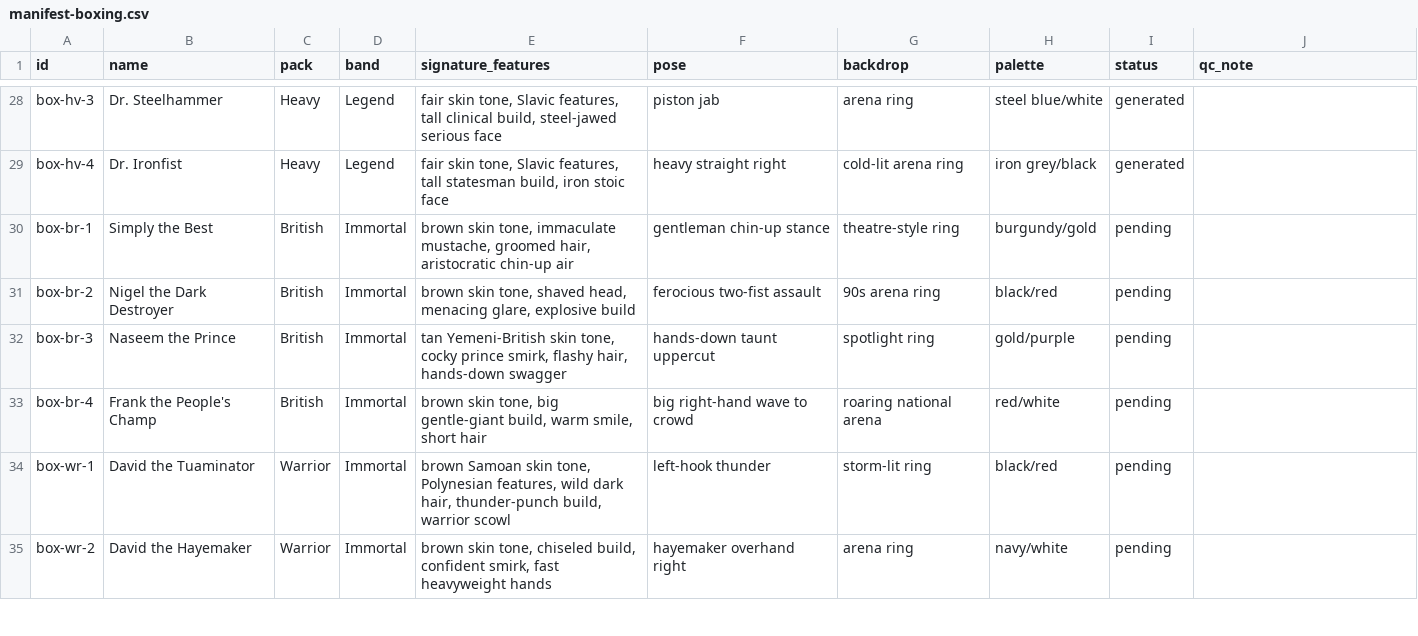
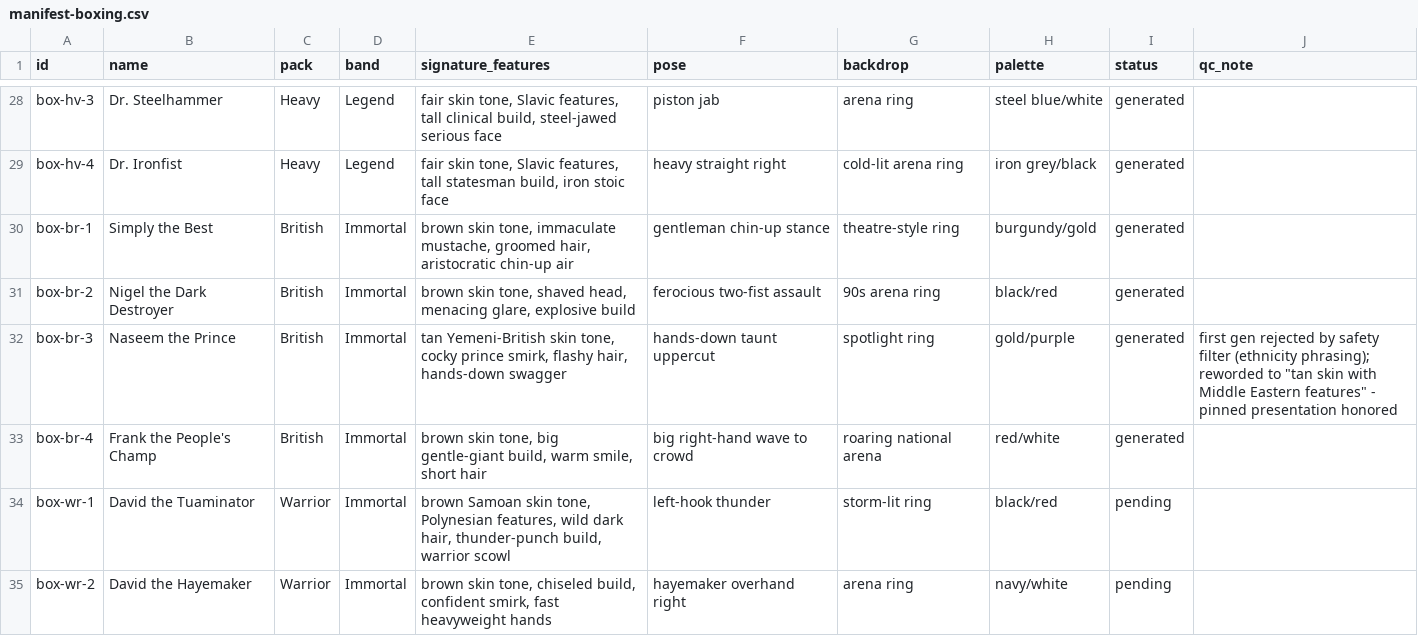
Before and after one commit to yelnurk123/sports-cards-factory, a CSV file: manifests/manifest-boxing.csv, drawn as a sheet; only a part is shown, gaps mark what is left out.

Commit message:
laneB: british pack (4 cards)

```diff
--- a/manifests/manifest-boxing.csv
+++ b/manifests/manifest-boxing.csv
@@ -29,6 +29,6 @@ box-hv-3,Dr. Steelhammer,Heavy,Legend,"fair skin tone, Slavic features, tall cli
 box-hv-4,Dr. Ironfist,Heavy,Legend,"fair skin tone, Slavic features, tall statesman build, iron stoic face",heavy straight right,cold-lit arena ring,iron grey/black,generated,
-box-br-1,Simply the Best,British,Immortal,"brown skin tone, immaculate mustache, groomed hair, aristocratic chin-up air",gentleman chin-up stance,theatre-style ring,burgundy/gold,pending,
-box-br-2,Nigel the Dark Destroyer,British,Immortal,"brown skin tone, shaved head, menacing glare, explosive build",ferocious two-fist assault,90s arena ring,black/red,pending,
-box-br-3,Naseem the Prince,British,Immortal,"tan Yemeni-British skin tone, cocky prince smirk, flashy hair, hands-down swagger",hands-down taunt uppercut,spotlight ring,gold/purple,pending,
-box-br-4,Frank the People's Champ,British,Immortal,"brown skin tone, big gentle-giant build, warm smile, short hair",big right-hand wave to crowd,roaring national arena,red/white,pending,
+box-br-1,Simply the Best,British,Immortal,"brown skin tone, immaculate mustache, groomed hair, aristocratic chin-up air",gentleman chin-up stance,theatre-style ring,burgundy/gold,generated,
+box-br-2,Nigel the Dark Destroyer,British,Immortal,"brown skin tone, shaved head, menacing glare, explosive build",ferocious two-fist assault,90s arena ring,black/red,generated,
+box-br-3,Naseem the Prince,British,Immortal,"tan Yemeni-British skin tone, cocky prince smirk, flashy hair, hands-down swagger",hands-down taunt uppercut,spotlight ring,gold/purple,generated,"first gen rejected by safety filter (ethnicity phrasing); reworded to ""tan skin with Middle Eastern features"" - pinned presentation honored"
+box-br-4,Frank the People's Champ,British,Immortal,"brown skin tone, big gentle-giant build, warm smile, short hair",big right-hand wave to crowd,roaring national arena,red/white,generated,
 box-wr-1,David the Tuaminator,Warrior,Immortal,"brown Samoan skin tone, Polynesian features, wild dark hair, thunder-punch build, warrior scowl",left-hook thunder,storm-lit ring,black/red,pending,
```
Also changed, not shown: 5 other files.
